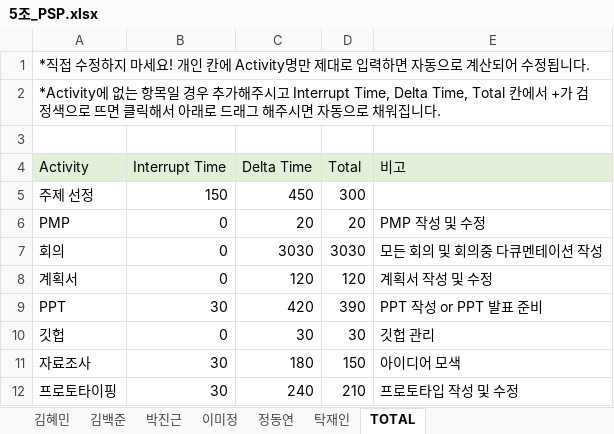
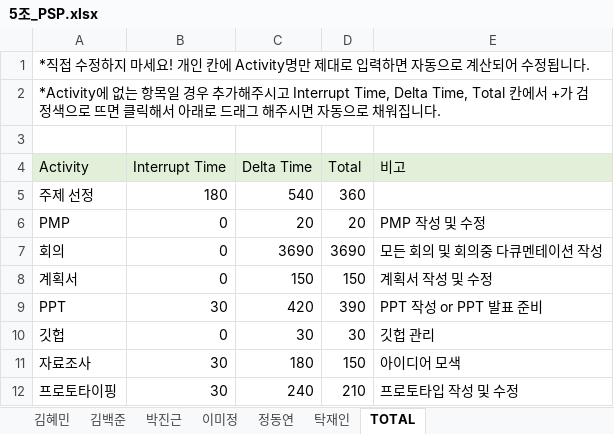
Before and after one commit to majung2/pumasi, an Excel workbook: 5조_PSP.xlsx, sheet TOTAL, drawn as a sheet; values as stored, in another font and other column widths than the file's, no borders; the diff names each change by its address in the sheet, - before the commit and + after, or states it on an @@ line.

```diff
--- a/5조_PSP.xlsx (sheet TOTAL)
+++ b/5조_PSP.xlsx (sheet TOTAL)
-B5 (Interrupt Time): 150
+B5 (Interrupt Time): 180
-C5 (Delta Time): 450
+C5 (Delta Time): 540
-D5 (Total): 300
+D5 (Total): 360
-C7 (Delta Time): 3030
+C7 (Delta Time): 3690
-D7 (Total): 3030
+D7 (Total): 3690
-C8 (Delta Time): 120
+C8 (Delta Time): 150
-D8 (Total): 120
+D8 (Total): 150
```
Also changed, not shown: sheet 김백준.
